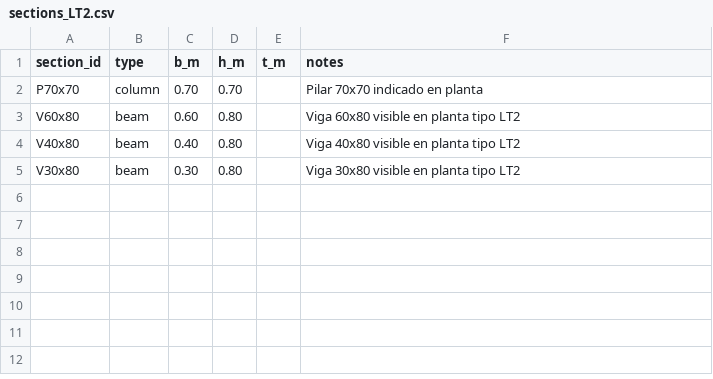
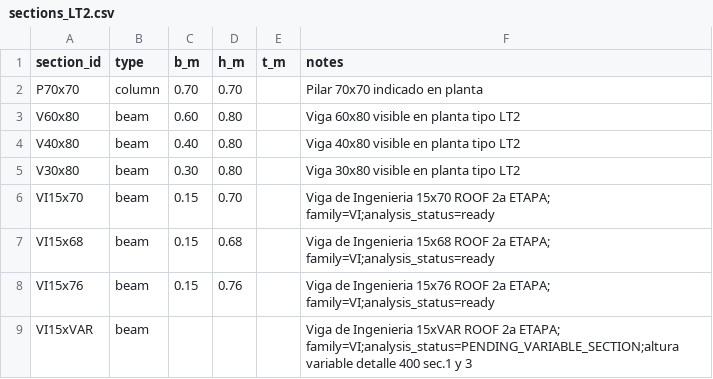
Before and after one commit to nataliapazgj/Edificio-ing, a CSV file: data/sections/sections_LT2.csv, drawn as a sheet; the diff names each change by its address in the sheet, - before the commit and + after, or states it on an @@ line.

```diff
--- a/data/sections/sections_LT2.csv
+++ b/data/sections/sections_LT2.csv
+row 6: VI15x70 | beam | 0.15 | 0.70 |  | Viga de Ingenieria 15x70 ROOF 2a ETAPA; family=VI;analysis_status=ready
+row 7: VI15x68 | beam | 0.15 | 0.68 |  | Viga de Ingenieria 15x68 ROOF 2a ETAPA; family=VI;analysis_status=ready
+row 8: VI15x76 | beam | 0.15 | 0.76 |  | Viga de Ingenieria 15x76 ROOF 2a ETAPA; family=VI;analysis_status=ready
+row 9: VI15xVAR | beam |  |  |  | Viga de Ingenieria 15xVAR ROOF 2a ETAPA; family=VI;analysis_status=PENDING_VARIABLE_SECTION;altura variable detalle 400 sec.1 y 3
```
Also changed, not shown: data/geometry/beams_LT2.csv, data/geometry/diaphragms_LT2.csv, 15 other files.
